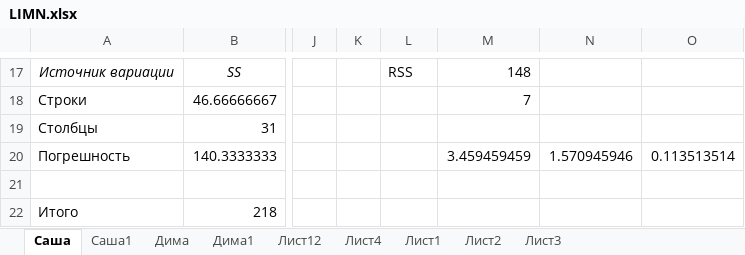
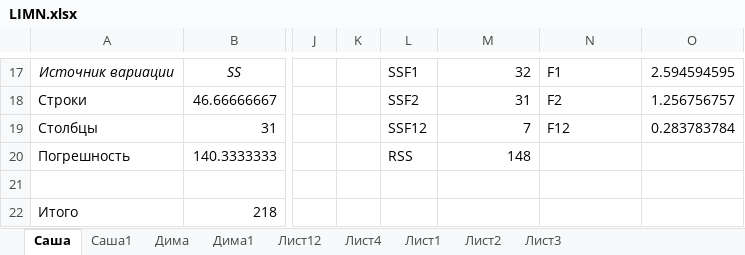
Before and after one commit to sasha2567/magister-level, an Excel workbook: Лабы/ЛИМН/LIMN.xlsx, sheet Саша, drawn as a sheet; only a part is shown, gaps mark what is left out; values as stored, in another font and other column widths than the file's, no borders; the diff covers the shown part only; the diff names each change by its address in the sheet, - before the commit and + after, or states it on an @@ line.

```diff
--- a/Лабы/ЛИМН/LIMN.xlsx (sheet Саша)
+++ b/Лабы/ЛИМН/LIMN.xlsx (sheet Саша)
-L17: RSS
+L17: SSF1
-M17: 148
+M17: 32
-N17: (empty)
+N17: F1
-O17: (empty)
+O17: 2.594594595
-L18: (empty)
+L18: SSF2
-M18: 7
+M18: 31
-N18: (empty)
+N18: F2
-O18: (empty)
+O18: 1.256756757
-L19: (empty)
+L19: SSF12
-M19: (empty)
+M19: 7
-N19: (empty)
+N19: F12
-O19: (empty)
+O19: 0.283783784
-L20: (empty)
+L20: RSS
-M20: 3.459459459
+M20: 148
-N20: 1.570945946
+N20: (empty)
-O20: 0.113513514
+O20: (empty)
```
Also changed, not shown: 2 added rows, 2 removed rows, 27 edited cells and merged cells elsewhere in this sheet, formulas that keep their value, 55 other files.
